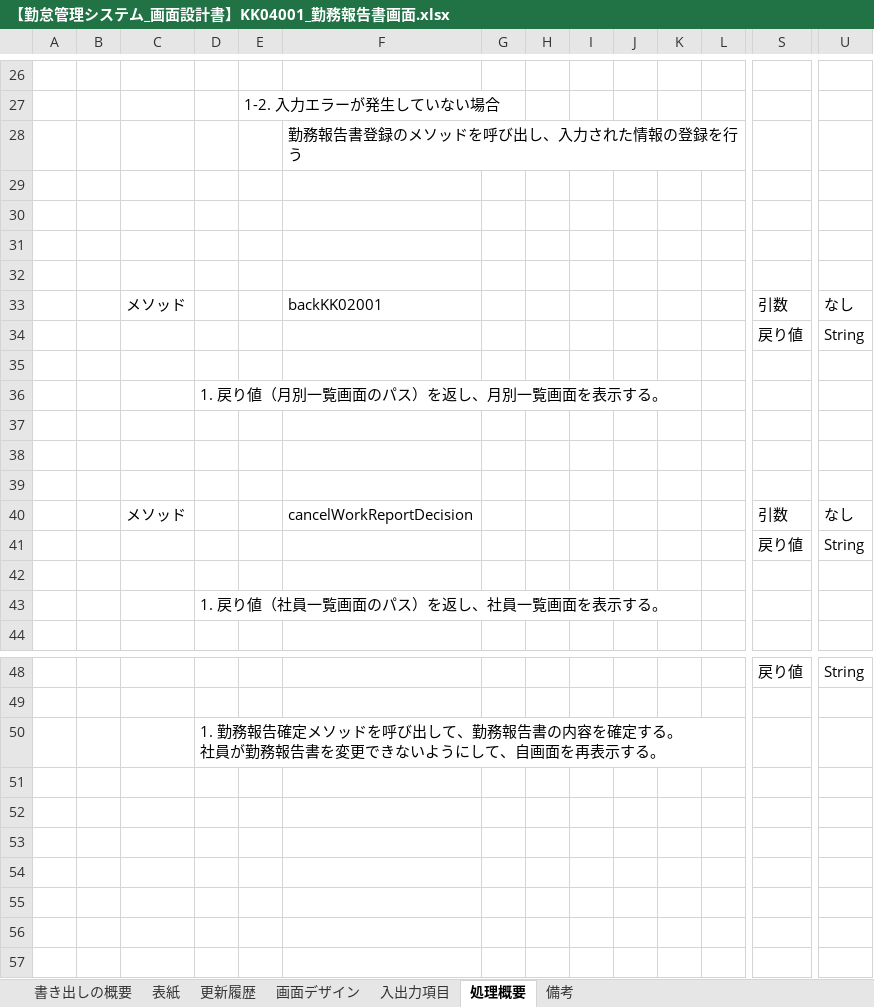
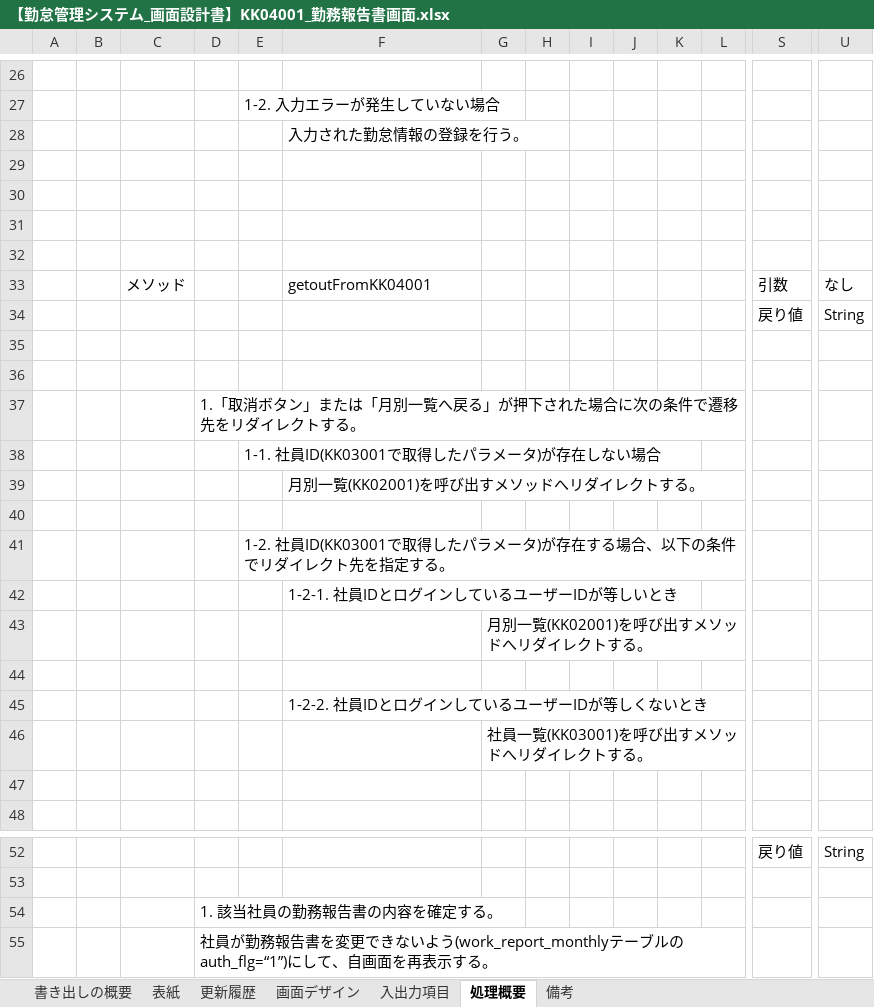
Before and after one commit to senshinsoft/ss-kintai, an Excel workbook: docs/画面設計書/【勤怠管理システム_画面設計書】KK04001_勤務報告書画面.xlsx, sheet 処理概要, drawn as a sheet; only a part is shown, gaps mark what is left out; values as stored, in another font and other column widths than the file's, no borders; removed rows and columns are numbered as before the commit, all else as after; rows hold the shown columns only; ↵ is a line break in a cell; the diff names each change by its address in the sheet, - before the commit and + after, or states it on an @@ line.

```diff
--- a/docs/画面設計書/【勤怠管理システム_画面設計書】KK04001_勤務報告書画面.xlsx (sheet 処理概要)
+++ b/docs/画面設計書/【勤怠管理システム_画面設計書】KK04001_勤務報告書画面.xlsx (sheet 処理概要)
-F28: 勤務報告書登録のメソッドを呼び出し、入力された情報の登録を行う
+F28: 入力された勤怠情報の登録を行う。
-F33: backKK02001
+F33: getoutFromKK04001
-row 36:  |  |  | 1. 戻り値（月別一覧画面のパス）を返し、月別一覧画面を表示する。
+row 37:  |  |  | 1.「取消ボタン」または「月別一覧へ戻る」が押下された場合に次の条件で遷移先をリダイレクトする。
+row 38:  |  |  |  | 1-1. 社員ID(KK03001で取得したパラメータ)が存在しない場合
+row 39:  |  |  |  |  | 月別一覧(KK02001)を呼び出すメソッドへリダイレクトする。
+row 41:  |  |  |  | 1-2. 社員ID(KK03001で取得したパラメータ)が存在する場合、以下の条件でリダイレクト先を指定する。
+row 42:  |  |  |  |  | 1-2-1. 社員IDとログインしているユーザーIDが等しいとき
+row 43:  |  |  |  |  |  | 月別一覧(KK02001)を呼び出すメソッドへリダイレクトする。
-row 40:  |  | メソッド |  |  | cancelWorkReportDecision |  |  |  |  |  |  | 引数 | なし
-row 41:  |  |  |  |  |  |  |  |  |  |  |  | 戻り値 | String
+row 45:  |  |  |  |  | 1-2-2. 社員IDとログインしているユーザーIDが等しくないとき
+row 46:  |  |  |  |  |  | 社員一覧(KK03001)を呼び出すメソッドへリダイレクトする。
-row 43:  |  |  | 1. 戻り値（社員一覧画面のパス）を返し、社員一覧画面を表示する。
-D54: 1. 勤務報告確定メソッドを呼び出して、勤務報告書の内容を確定する。 ↵ 社員が勤務報告書を変更できないようにして、自画面を再表示する。
+D54: 1. 該当社員の勤務報告書の内容を確定する。
+row 55:  |  |  | 社員が勤務報告書を変更できないよう(work_report_monthlyテーブルのauth_flg=“1”)にして、自画面を再表示する。
```
Also changed, not shown: docs/【勤怠管理システム】レビュー管理表.xlsx.
